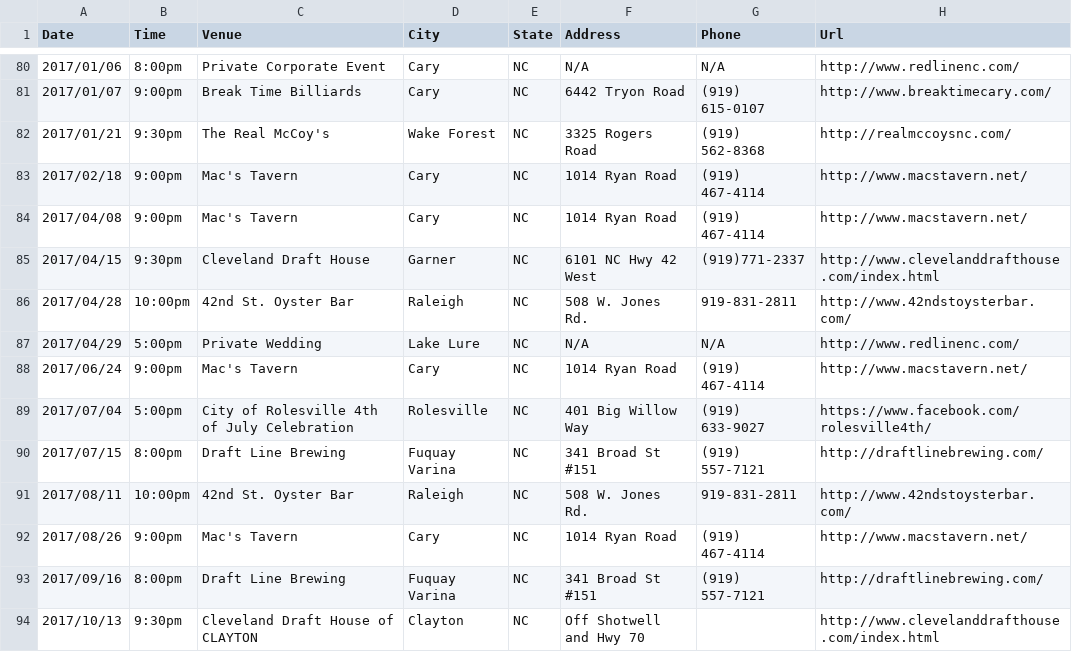
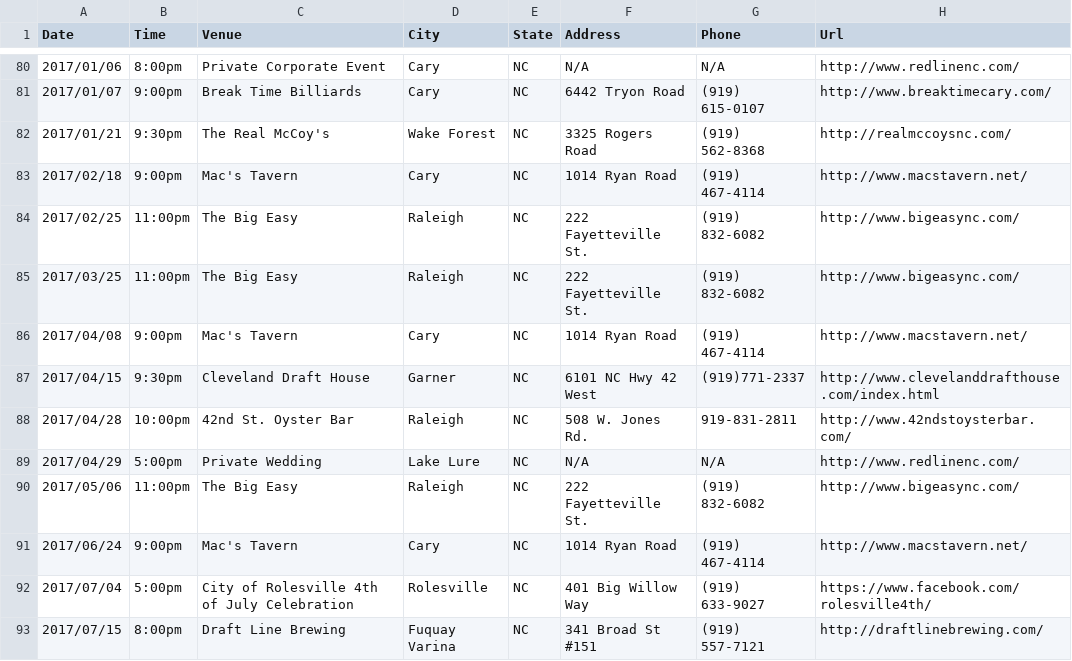
Before and after one commit to redlinenc/redlinenc, a CSV file: _data/shows.csv, drawn as a sheet; only a part is shown, gaps mark what is left out; the shorter side is filled out with more unchanged rows.

Commit message:
Update shows.csv

```diff
--- a/_data/shows.csv
+++ b/_data/shows.csv
@@ -83,2 +83,4 @@ Date,Time,Venue,City,State,Address,Phone,Url
 2017/02/18,9:00pm,Mac's Tavern,Cary, NC,1014 Ryan Road,(919) 467-4114,http://www.macstavern.net/
+2017/02/25,11:00pm,The Big Easy,Raleigh, NC,222 Fayetteville St.,(919) 832-6082,http://www.bigeasync.com/
+2017/03/25,11:00pm,The Big Easy,Raleigh, NC,222 Fayetteville St.,(919) 832-6082,http://www.bigeasync.com/
 2017/04/08,9:00pm,Mac's Tavern,Cary, NC,1014 Ryan Road,(919) 467-4114,http://www.macstavern.net/
@@ -87,2 +89,3 @@ Date,Time,Venue,City,State,Address,Phone,Url
 2017/04/29,5:00pm,Private Wedding,Lake Lure, NC,N/A,N/A,http://www.redlinenc.com/
+2017/05/06,11:00pm,The Big Easy,Raleigh, NC,222 Fayetteville St.,(919) 832-6082,http://www.bigeasync.com/
 2017/06/24,9:00pm,Mac's Tavern,Cary, NC,1014 Ryan Road,(919) 467-4114,http://www.macstavern.net/
```
